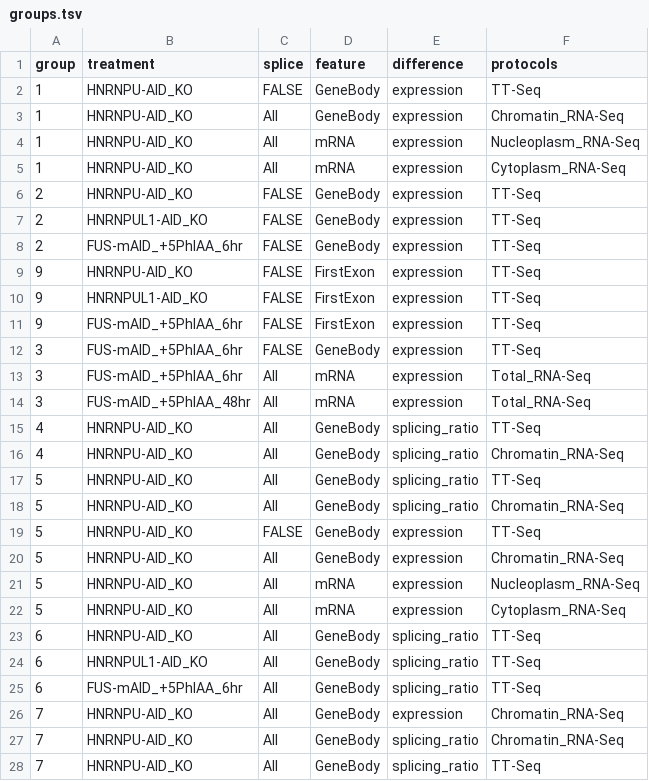
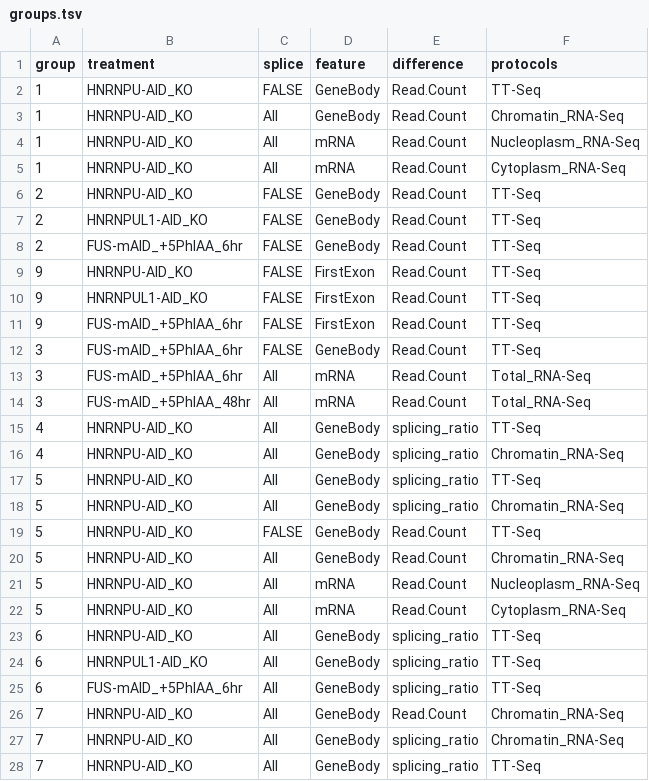
Before and after one commit to AngLi9849/RNASeqSnakemake, a TSV file: config/groups.tsv, drawn as a sheet; only a part is shown; the diff covers the shown part only.

```diff
--- a/config/groups.tsv
+++ b/config/groups.tsv
@@ -1,15 +1,15 @@
 group	treatment          	splice	feature 	difference	protocols
-1	HNRNPU-AID_KO        	FALSE	GeneBody 	expression	TT-Seq
-1	HNRNPU-AID_KO          	All	GeneBody	expression	Chromatin_RNA-Seq
-1	HNRNPU-AID_KO       	All	mRNA      	expression  	Nucleoplasm_RNA-Seq
-1	HNRNPU-AID_KO       	All	mRNA      	expression  	Cytoplasm_RNA-Seq
-2	HNRNPU-AID_KO      	FALSE	GeneBody	expression	TT-Seq
-2	HNRNPUL1-AID_KO       	FALSE	GeneBody	expression	TT-Seq
-2	FUS-mAID_+5PhIAA_6hr	FALSE	GeneBody	expression	TT-Seq
-9	HNRNPU-AID_KO      	FALSE	FirstExon	expression	TT-Seq
-9	HNRNPUL1-AID_KO       	FALSE	FirstExon	expression	TT-Seq
-9	FUS-mAID_+5PhIAA_6hr	FALSE	FirstExon	expression	TT-Seq
-3	FUS-mAID_+5PhIAA_6hr	FALSE	GeneBody	expression	TT-Seq
-3	FUS-mAID_+5PhIAA_6hr	All	mRNA        	expression	Total_RNA-Seq
-3	FUS-mAID_+5PhIAA_48hr	All	mRNA         	expression	Total_RNA-Seq
+1	HNRNPU-AID_KO        	FALSE	GeneBody 	Read.Count	TT-Seq
+1	HNRNPU-AID_KO          	All	GeneBody	Read.Count	Chromatin_RNA-Seq
+1	HNRNPU-AID_KO       	All	mRNA      	Read.Count  	Nucleoplasm_RNA-Seq
+1	HNRNPU-AID_KO       	All	mRNA      	Read.Count  	Cytoplasm_RNA-Seq
+2	HNRNPU-AID_KO      	FALSE	GeneBody	Read.Count	TT-Seq
+2	HNRNPUL1-AID_KO       	FALSE	GeneBody	Read.Count	TT-Seq
+2	FUS-mAID_+5PhIAA_6hr	FALSE	GeneBody	Read.Count	TT-Seq
+9	HNRNPU-AID_KO      	FALSE	FirstExon	Read.Count	TT-Seq
+9	HNRNPUL1-AID_KO       	FALSE	FirstExon	Read.Count	TT-Seq
+9	FUS-mAID_+5PhIAA_6hr	FALSE	FirstExon	Read.Count	TT-Seq
+3	FUS-mAID_+5PhIAA_6hr	FALSE	GeneBody	Read.Count	TT-Seq
+3	FUS-mAID_+5PhIAA_6hr	All	mRNA        	Read.Count	Total_RNA-Seq
+3	FUS-mAID_+5PhIAA_48hr	All	mRNA         	Read.Count	Total_RNA-Seq
 4	HNRNPU-AID_KO       	All	GeneBody	splicing_ratio	TT-Seq
@@ -18,6 +18,6 @@ group	treatment          	splice	feature 	difference	protocols
 5	HNRNPU-AID_KO       	All	GeneBody	splicing_ratio	Chromatin_RNA-Seq
-5	HNRNPU-AID_KO       	FALSE	GeneBody	expression	TT-Seq
-5	HNRNPU-AID_KO          	All	GeneBody	expression	Chromatin_RNA-Seq
-5	HNRNPU-AID_KO       	All	mRNA    	expression	Nucleoplasm_RNA-Seq
-5	HNRNPU-AID_KO       	All	mRNA    	expression	Cytoplasm_RNA-Seq
+5	HNRNPU-AID_KO       	FALSE	GeneBody	Read.Count	TT-Seq
+5	HNRNPU-AID_KO          	All	GeneBody	Read.Count	Chromatin_RNA-Seq
+5	HNRNPU-AID_KO       	All	mRNA    	Read.Count	Nucleoplasm_RNA-Seq
+5	HNRNPU-AID_KO       	All	mRNA    	Read.Count	Cytoplasm_RNA-Seq
 6	HNRNPU-AID_KO       	All	GeneBody	splicing_ratio	TT-Seq
@@ -25,3 +25,3 @@ group	treatment          	splice	feature 	difference	protocols
 6	FUS-mAID_+5PhIAA_6hr 	All	GeneBody	splicing_ratio	TT-Seq
-7	HNRNPU-AID_KO          	All	GeneBody	expression	Chromatin_RNA-Seq
+7	HNRNPU-AID_KO          	All	GeneBody	Read.Count	Chromatin_RNA-Seq
 7	HNRNPU-AID_KO       	All	GeneBody	splicing_ratio	Chromatin_RNA-Seq
```
Also changed, not shown: 11 edited cells elsewhere in this file, config/experiments.tsv, 15 other files.
